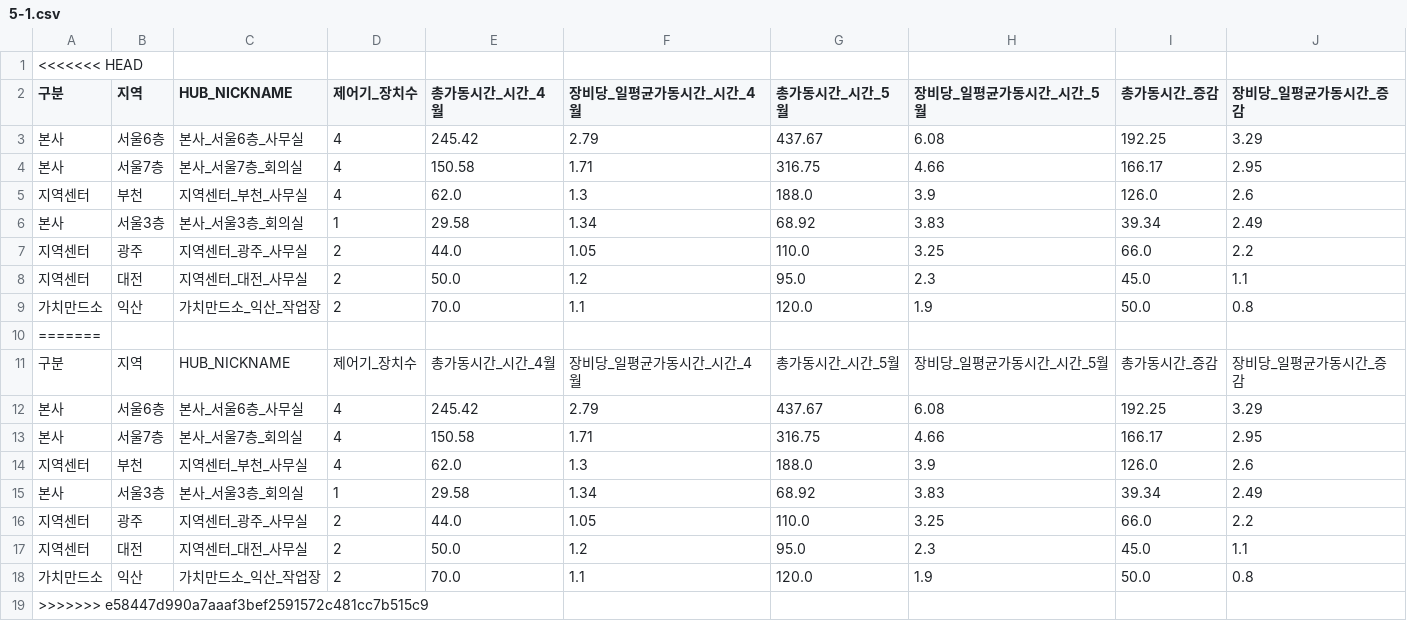
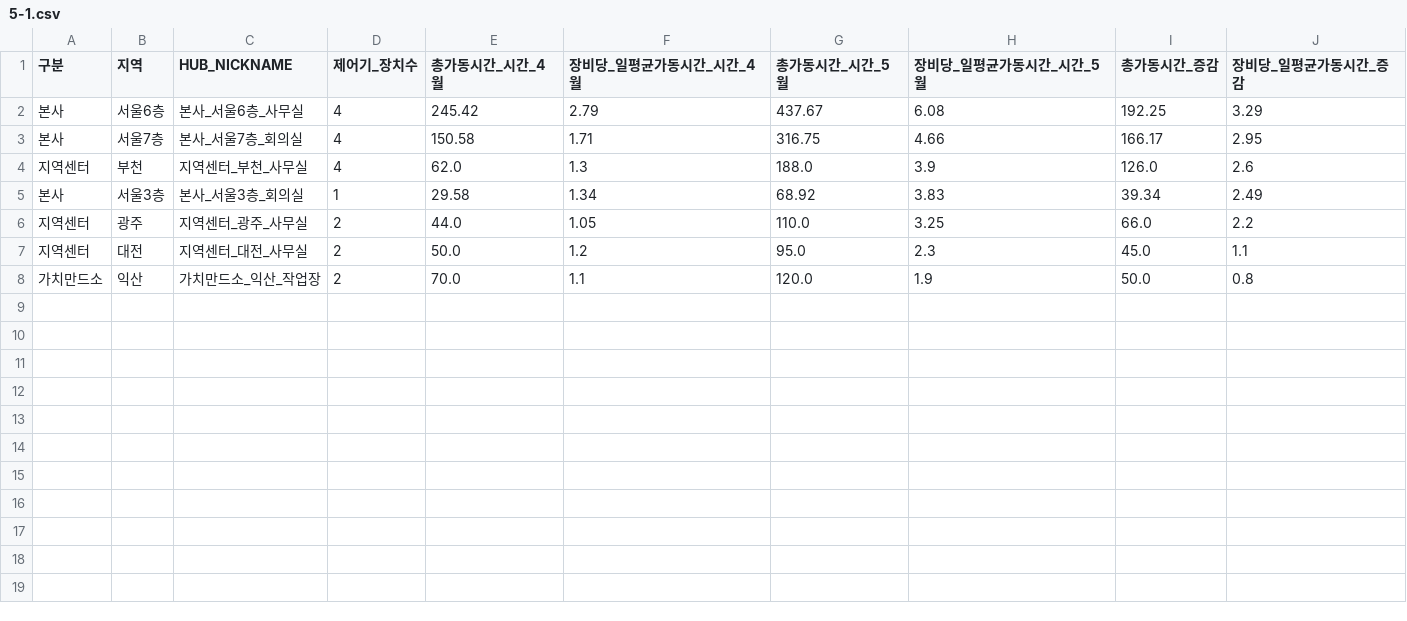
Before and after one commit to BalanceTree/airdeep-DEBC-report, a CSV file: data/5-1.csv, drawn as a sheet; the diff names each change by its address in the sheet, - before the commit and + after, or states it on an @@ line.

```diff
--- a/data/5-1.csv
+++ b/data/5-1.csv
-row 1: <<<<<<< HEAD
-row 10: =======
-row 11: 구분 | 지역 | HUB_NICKNAME | 제어기_장치수 | 총가동시간_시간_4월 | 장비당_일평균가동시간_시간_4월 | 총가동시간_시간_5월 | 장비당_일평균가동시간_시간_5월 | 총가동시간_증감 | 장비당_일평균가동시간_증감
-row 12: 본사 | 서울6층 | 본사_서울6층_사무실 | 4 | 245.42 | 2.79 | 437.67 | 6.08 | 192.25 | 3.29
-row 13: 본사 | 서울7층 | 본사_서울7층_회의실 | 4 | 150.58 | 1.71 | 316.75 | 4.66 | 166.17 | 2.95
-row 14: 지역센터 | 부천 | 지역센터_부천_사무실 | 4 | 62.0 | 1.3 | 188.0 | 3.9 | 126.0 | 2.6
-row 15: 본사 | 서울3층 | 본사_서울3층_회의실 | 1 | 29.58 | 1.34 | 68.92 | 3.83 | 39.34 | 2.49
-row 16: 지역센터 | 광주 | 지역센터_광주_사무실 | 2 | 44.0 | 1.05 | 110.0 | 3.25 | 66.0 | 2.2
-row 17: 지역센터 | 대전 | 지역센터_대전_사무실 | 2 | 50.0 | 1.2 | 95.0 | 2.3 | 45.0 | 1.1
-row 18: 가치만드소 | 익산 | 가치만드소_익산_작업장 | 2 | 70.0 | 1.1 | 120.0 | 1.9 | 50.0 | 0.8
-row 19: >>>>>>> e58447d990a7aaaf3bef2591572c481cc7b515c9
```
Also changed, not shown: data/4-1.csv, data/4-2.csv, 9 other files.
